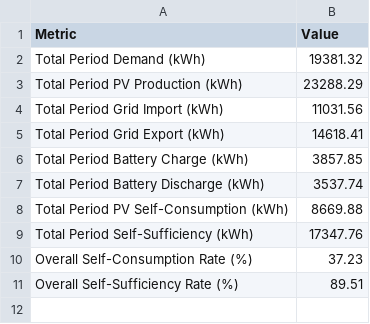
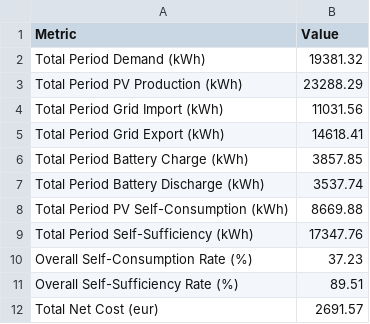
Before and after one commit to Knightinrustedarmour/House1, a CSV file: examples/House1/output/yearly_energy_summary_2023_battery_15k_kWh.csv, drawn as a sheet; the diff names each change by its address in the sheet, - before the commit and + after, or states it on an @@ line.

```diff
--- a/examples/House1/output/yearly_energy_summary_2023_battery_15k_kWh.csv
+++ b/examples/House1/output/yearly_energy_summary_2023_battery_15k_kWh.csv
+row 12: Total Net Cost (eur) | 2691.57
```
Also changed, not shown: examples/House1/output/yearly_energy_summary_2023_battery_12k_kWh.csv, examples/House1/output/yearly_energy_summary_2023_battery_20k_kWh.csv, 16 other files.
